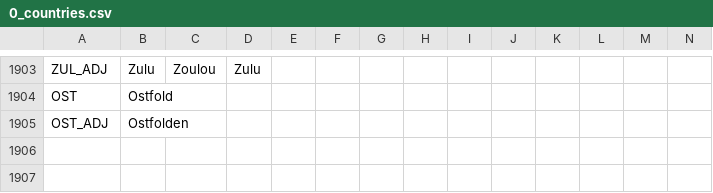
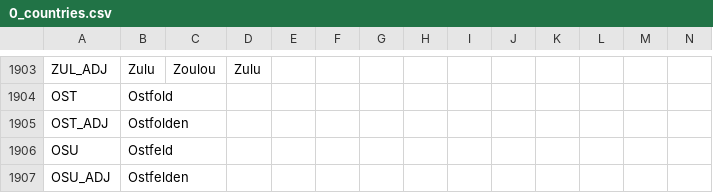
Before and after one commit to Nivaturimika/DoD-Alice-MP, a CSV file: DoD-Alice-MP/assets/localisation/en-US/0_countries.csv, drawn as a sheet; only a part is shown, gaps mark what is left out; rows hold the shown columns only; the diff names each change by its address in the sheet, - before the commit and + after, or states it on an @@ line.

Commit message:
ostfeld

```diff
--- a/DoD-Alice-MP/assets/localisation/en-US/0_countries.csv
+++ b/DoD-Alice-MP/assets/localisation/en-US/0_countries.csv
+row 1906: OSU | Ostfeld
+row 1907: OSU_ADJ | Ostfelden
```
Also changed, not shown: 8 other files.
